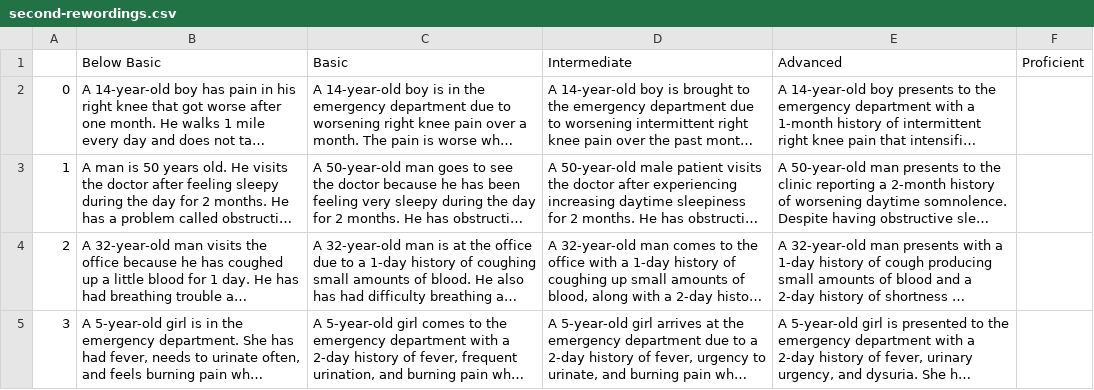
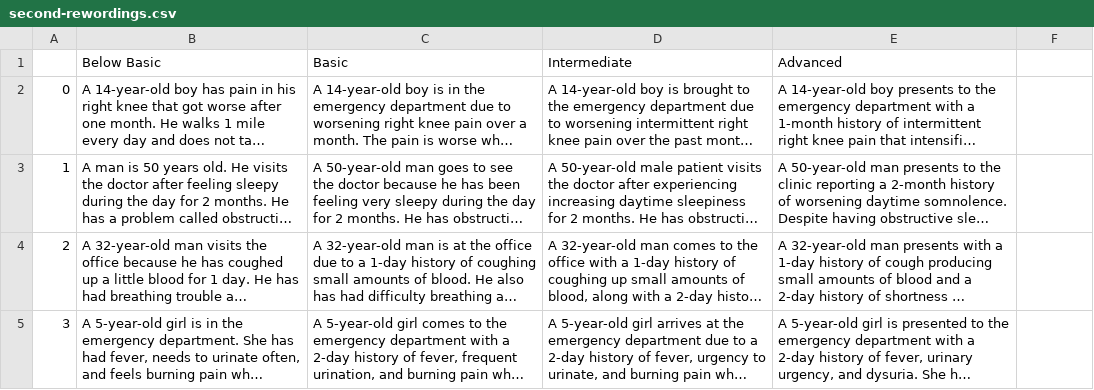
Before and after one commit to audreyhk1/LLM-study, a CSV file: chatgpt-rewordings/second-rewordings.csv, drawn as a sheet; only a part is shown; long unchanged cells end in …; the diff names each change by its address in the sheet, - before the commit and + after, or states it on an @@ line.

```diff
--- a/chatgpt-rewordings/second-rewordings.csv
+++ b/chatgpt-rewordings/second-rewordings.csv
-F1: Proficient
+F1: (empty)
```
Also changed, not shown: analysis/analysis.csv, 6 other files.
